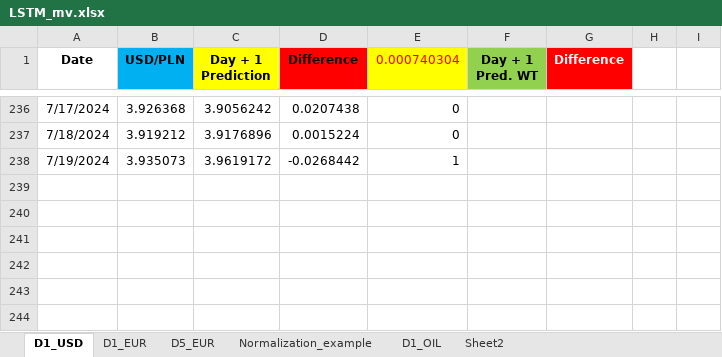
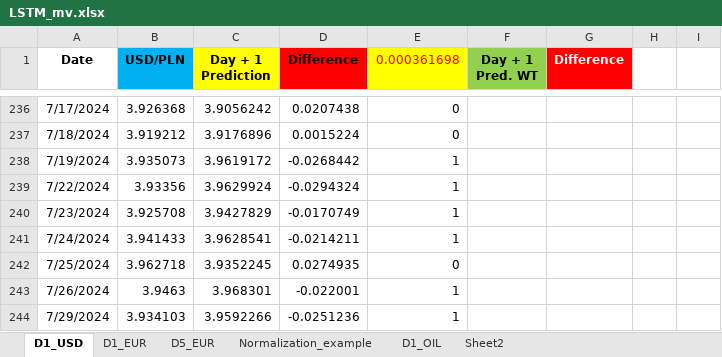
Before and after one commit to Mike7205/comm10, an Excel workbook: LSTM_mv.xlsx, sheet D1_USD, drawn as a sheet; only a part is shown, gaps mark what is left out; values as stored, in another font and other column widths than the file's, no borders; charts and pictures not drawn; the diff names each change by its address in the sheet, - before the commit and + after, or states it on an @@ line.

```diff
--- a/LSTM_mv.xlsx (sheet D1_USD)
+++ b/LSTM_mv.xlsx (sheet D1_USD)
-E1: 0.000740304
+E1: 0.000361698
+row 239: 7/22/2024 | 3.93356 | 3.9629924 | -0.0294324 | 1
+row 240: 7/23/2024 | 3.925708 | 3.9427829 | -0.0170749 | 1
+row 241: 7/24/2024 | 3.941433 | 3.9628541 | -0.0214211 | 1
+row 242: 7/25/2024 | 3.962718 | 3.9352245 | 0.0274935 | 0
+row 243: 7/26/2024 | 3.9463 | 3.968301 | -0.022001 | 1
+row 244: 7/29/2024 | 3.934103 | 3.9592266 | -0.0251236 | 1
```
Also changed, not shown: sheet D1_EUR, sheet D5_EUR.
